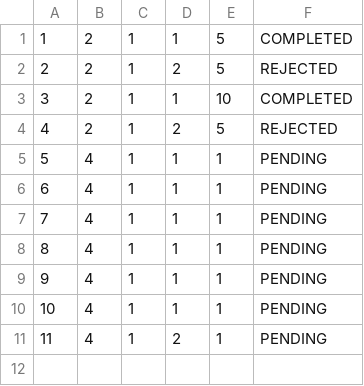
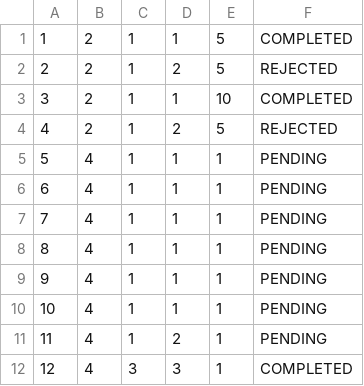
Before and after one commit to abrarnaguib/Project-AMTA, a TSV file: data/orders.tsv, drawn as a sheet.

```diff
--- a/data/orders.tsv
+++ b/data/orders.tsv
@@ -11 +11,2 @@
 11	4	1	2	1	PENDING
+12	4	3	3	1	COMPLETED
```
Also changed, not shown: data/notifications.tsv, 3 other files.
